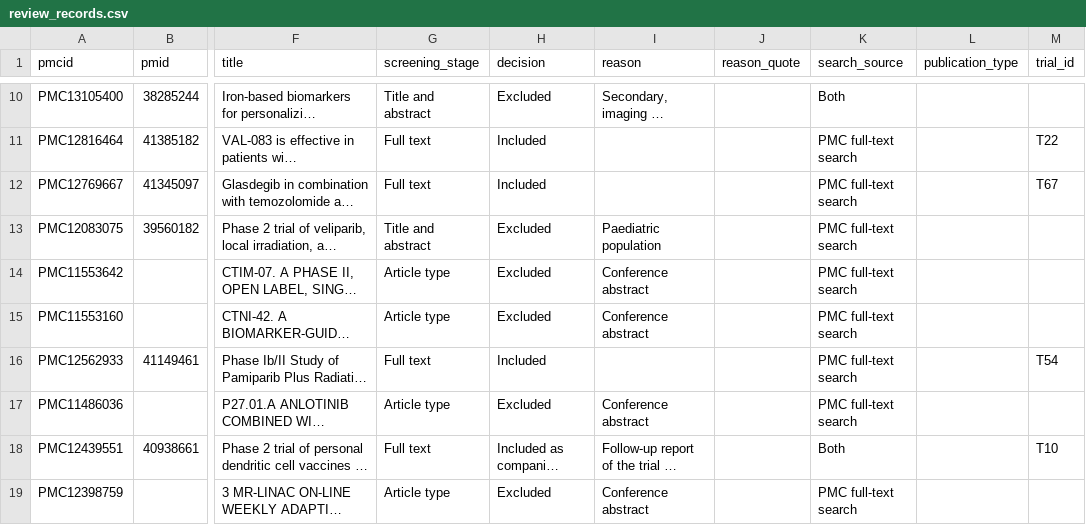
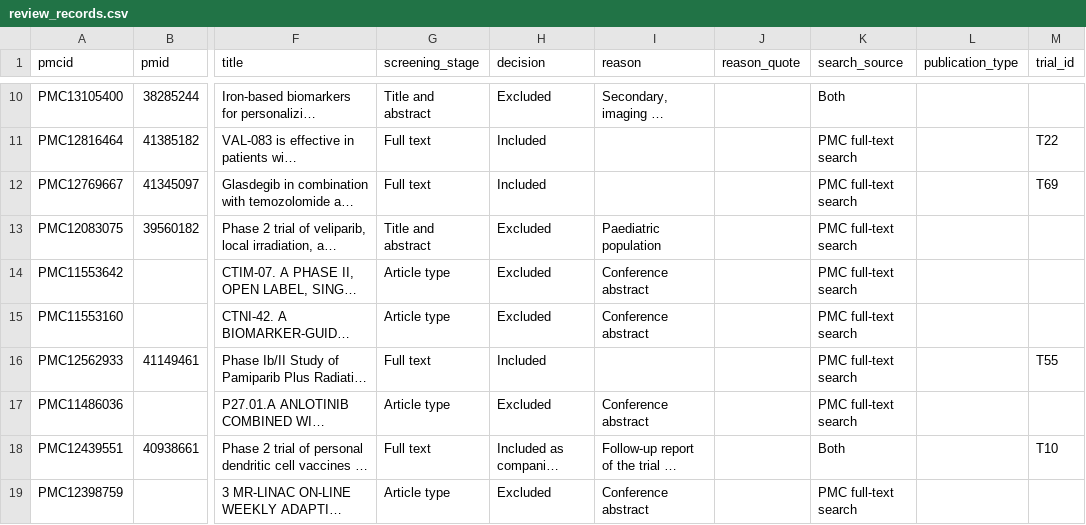
Before and after one commit to rnmcln/ae-discontinuation-censoring-gbm, a CSV file: review/review_records.csv, drawn as a sheet; only a part is shown, gaps mark what is left out; long unchanged cells end in …; the diff covers the shown part only; the diff names each change by its address in the sheet, - before the commit and + after, or states it on an @@ line.

```diff
--- a/review/review_records.csv
+++ b/review/review_records.csv
-M12 (trial_id): T67
+M12 (trial_id): T69
-M16 (trial_id): T54
+M16 (trial_id): T55
```
Also changed, not shown: 28 edited cells elsewhere in this file, review/review_evidence.csv, review/review_summary.csv, 6 other files.
